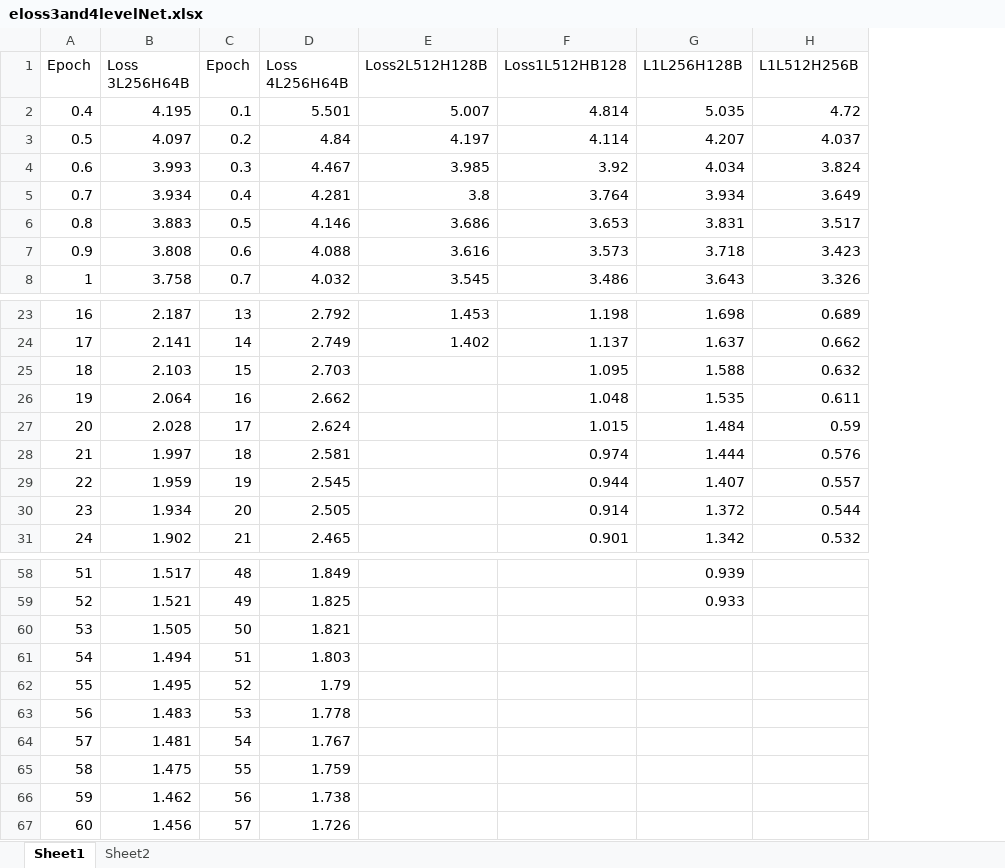
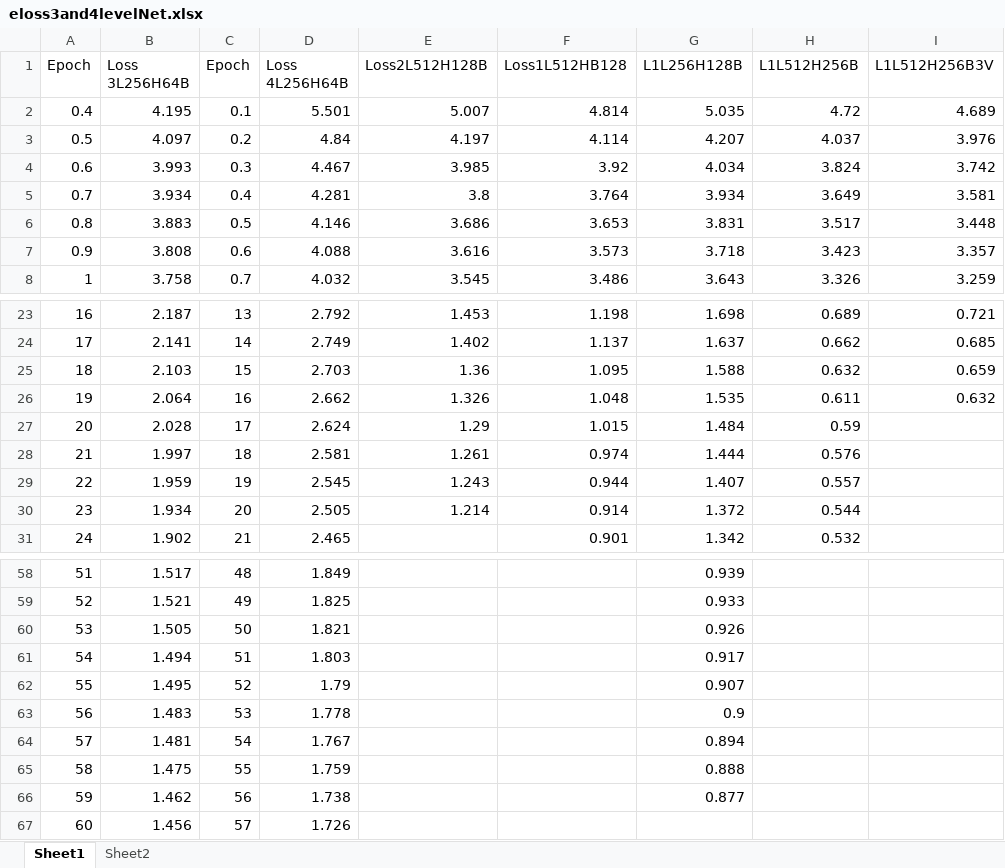
Before and after one commit to dwlambiri/ics4u-tflow, an Excel workbook: chatbotp3r3/eloss3and4levelNet.xlsx, sheet Sheet1, drawn as a sheet; only a part is shown, gaps mark what is left out; values as stored, in another font and other column widths than the file's, no borders; charts and pictures not drawn; the diff names each change by its address in the sheet, - before the commit and + after, or states it on an @@ line.

```diff
--- a/chatbotp3r3/eloss3and4levelNet.xlsx (sheet Sheet1)
+++ b/chatbotp3r3/eloss3and4levelNet.xlsx (sheet Sheet1)
+column I (L1L512H256B3V), rows 2-8: 4.689 | 3.976 | 3.742 | 3.581 | 3.448 | 3.357 | 3.259; rows 23-26: 0.721 | 0.685 | 0.659 | 0.632
-E25 (Loss2L512H128B): (empty)
+E25 (Loss2L512H128B): 1.36
-E26 (Loss2L512H128B): (empty)
+E26 (Loss2L512H128B): 1.326
-E27 (Loss2L512H128B): (empty)
+E27 (Loss2L512H128B): 1.29
-E28 (Loss2L512H128B): (empty)
+E28 (Loss2L512H128B): 1.261
-E29 (Loss2L512H128B): (empty)
+E29 (Loss2L512H128B): 1.243
-E30 (Loss2L512H128B): (empty)
+E30 (Loss2L512H128B): 1.214
-G60 (L1L256H128B): (empty)
+G60 (L1L256H128B): 0.926
-G61 (L1L256H128B): (empty)
+G61 (L1L256H128B): 0.917
-G62 (L1L256H128B): (empty)
+G62 (L1L256H128B): 0.907
-G63 (L1L256H128B): (empty)
+G63 (L1L256H128B): 0.9
-G64 (L1L256H128B): (empty)
+G64 (L1L256H128B): 0.894
-G65 (L1L256H128B): (empty)
+G65 (L1L256H128B): 0.888
-G66 (L1L256H128B): (empty)
+G66 (L1L256H128B): 0.877
```
Also changed, not shown: charts or pictures, 2 other files.
